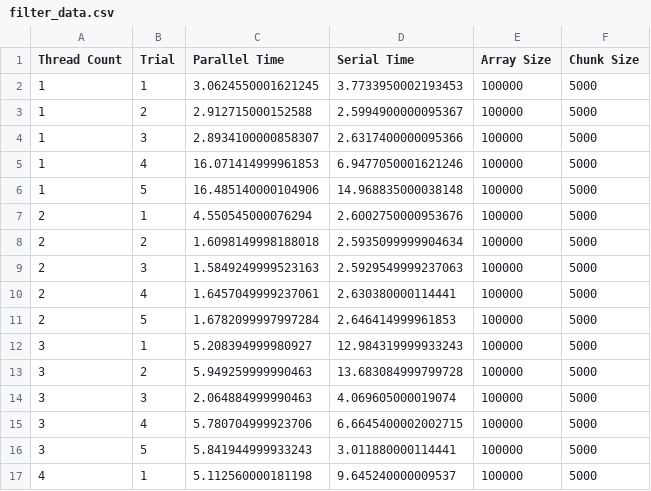
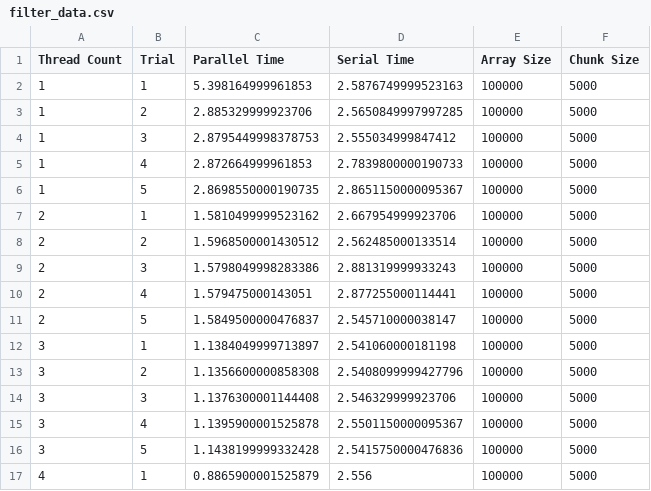
Before and after one commit to jhbarr/CSC-297, a CSV file: Web Workers/Data/filter_data.csv, drawn as a sheet; only a part is shown; the diff covers the shown part only.

```diff
--- a/Web Workers/Data/filter_data.csv
+++ b/Web Workers/Data/filter_data.csv
@@ -1,17 +1,17 @@
 Thread Count,Trial,Parallel Time,Serial Time,Array Size,Chunk Size
-1,1,3.0624550001621245,3.7733950002193453,100000,5000
-1,2,2.912715000152588,2.5994900000095367,100000,5000
-1,3,2.8934100000858307,2.6317400000095366,100000,5000
-1,4,16.071414999961853,6.9477050001621246,100000,5000
-1,5,16.485140000104906,14.968835000038148,100000,5000
-2,1,4.550545000076294,2.6002750000953676,100000,5000
-2,2,1.6098149998188018,2.5935099999904634,100000,5000
-2,3,1.5849249999523163,2.5929549999237063,100000,5000
-2,4,1.6457049999237061,2.630380000114441,100000,5000
-2,5,1.6782099997997284,2.646414999961853,100000,5000
-3,1,5.208394999980927,12.984319999933243,100000,5000
-3,2,5.949259999990463,13.683084999799728,100000,5000
-3,3,2.064884999990463,4.069605000019074,100000,5000
-3,4,5.780704999923706,6.6645400002002715,100000,5000
-3,5,5.841944999933243,3.011880000114441,100000,5000
-4,1,5.112560000181198,9.645240000009537,100000,5000
+1,1,5.398164999961853,2.5876749999523163,100000,5000
+1,2,2.885329999923706,2.5650849997997285,100000,5000
+1,3,2.8795449998378753,2.555034999847412,100000,5000
+1,4,2.872664999961853,2.7839800000190733,100000,5000
+1,5,2.8698550000190735,2.8651150000095367,100000,5000
+2,1,1.5810499999523162,2.667954999923706,100000,5000
+2,2,1.5968500001430512,2.562485000133514,100000,5000
+2,3,1.5798049998283386,2.881319999933243,100000,5000
+2,4,1.579475000143051,2.877255000114441,100000,5000
+2,5,1.5849500000476837,2.545710000038147,100000,5000
+3,1,1.1384049999713897,2.541060000181198,100000,5000
+3,2,1.1356600000858308,2.5408099999427796,100000,5000
+3,3,1.1376300001144408,2.546329999923706,100000,5000
+3,4,1.1395900001525878,2.5501150000095367,100000,5000
+3,5,1.1438199999332428,2.5415750000476836,100000,5000
+4,1,0.8865900001525879,2.556,100000,5000
```
Also changed, not shown: 48 edited cells elsewhere in this file, 6 other files.
